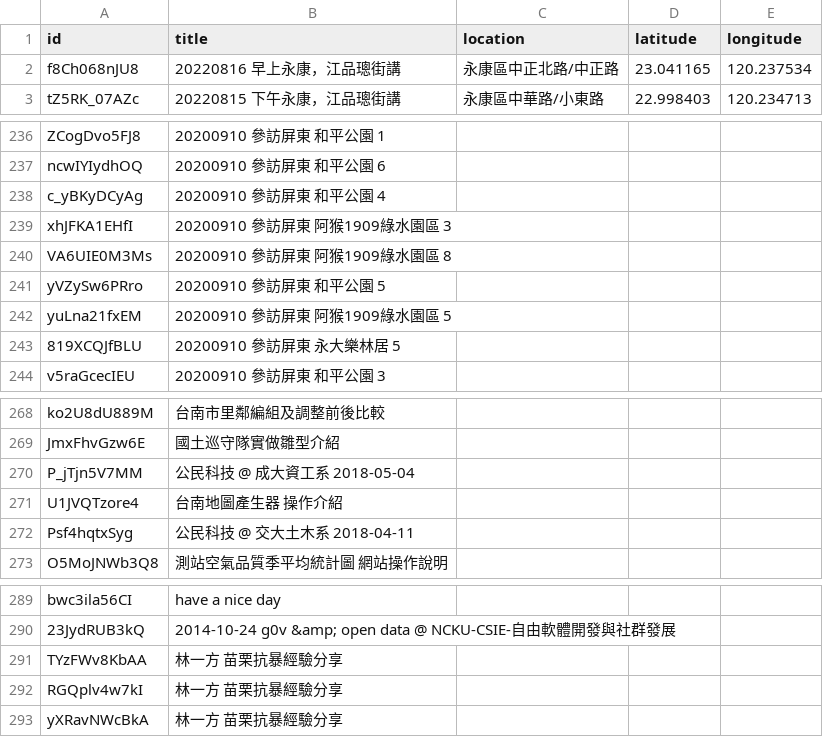
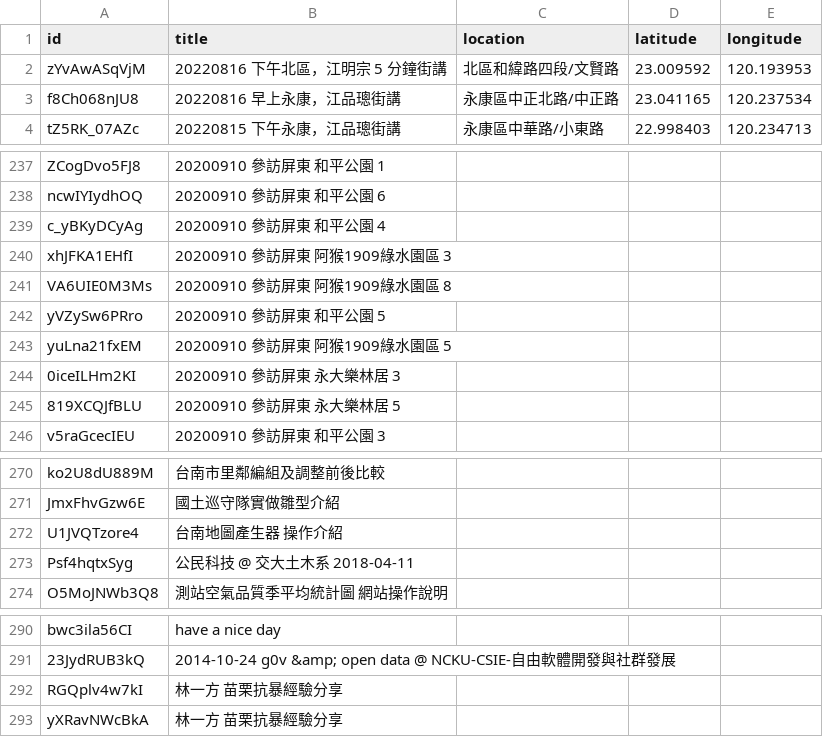
Before and after one commit to kiang/tainan.olc.tw, a CSV file: docs/json/youtube/list.csv, drawn as a sheet; only a part is shown, gaps mark what is left out.

Commit message:
update youtube

```diff
--- a/docs/json/youtube/list.csv
+++ b/docs/json/youtube/list.csv
@@ -1,2 +1,3 @@
 id,title,location,latitude,longitude
+zYvAwASqVjM,20220816 下午北區，江明宗 5 分鐘街講,北區和緯路四段/文賢路,23.009592,120.193953
 f8Ch068nJU8,20220816 早上永康，江品璁街講,永康區中正北路/中正路,23.041165,120.237534
@@ -242,2 +243,3 @@ yVZySw6PRro,20200910 參訪屏東 和平公園 5,,,
 yuLna21fxEM,20200910 參訪屏東 阿猴1909綠水園區 5,,,
+0iceILHm2KI,20200910 參訪屏東 永大樂林居 3,,,
 819XCQJfBLU,20200910 參訪屏東 永大樂林居 5,,,
@@ -269,3 +271,2 @@ ko2U8dU889M,台南市里鄰編組及調整前後比較,,,
 JmxFhvGzw6E,國土巡守隊實做雛型介紹,,,
-P_jTjn5V7MM,公民科技 @ 成大資工系 2018-05-04,,,
 U1JVQTzore4,台南地圖產生器 操作介紹,,,
@@ -290,3 +291,2 @@ bwc3ila56CI,have a nice day,,,
 23JydRUB3kQ,2014-10-24 g0v &amp; open data @ NCKU-CSIE-自由軟體開發與社群發展,,,
-TYzFWv8KbAA,林一方 苗栗抗暴經驗分享,,,
 RGQplv4w7kI,林一方 苗栗抗暴經驗分享,,,
```
Also changed, not shown: 10 other files.
